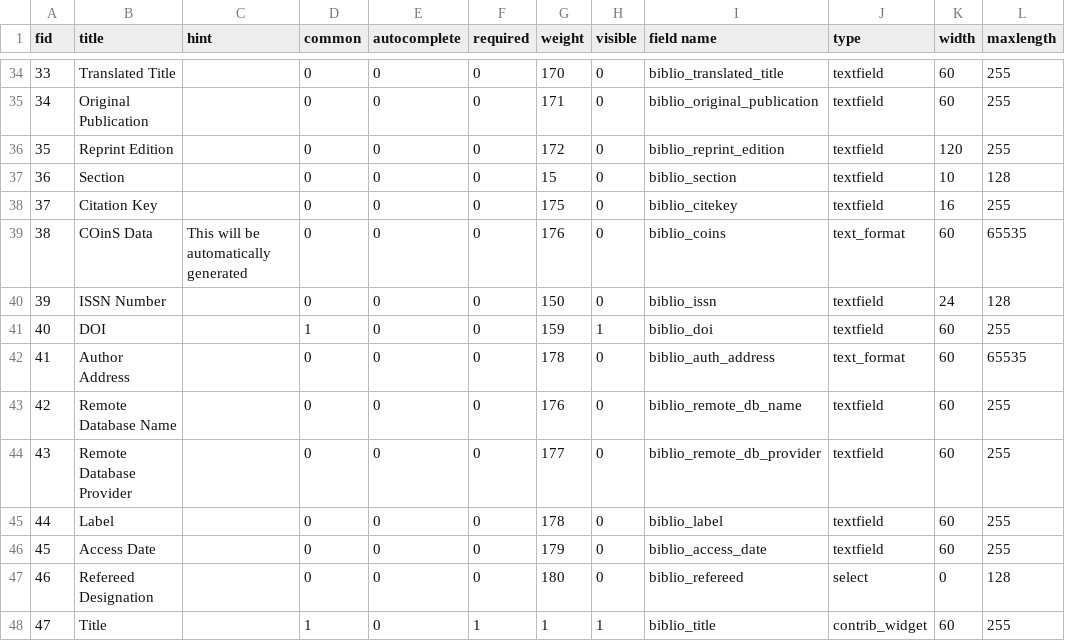
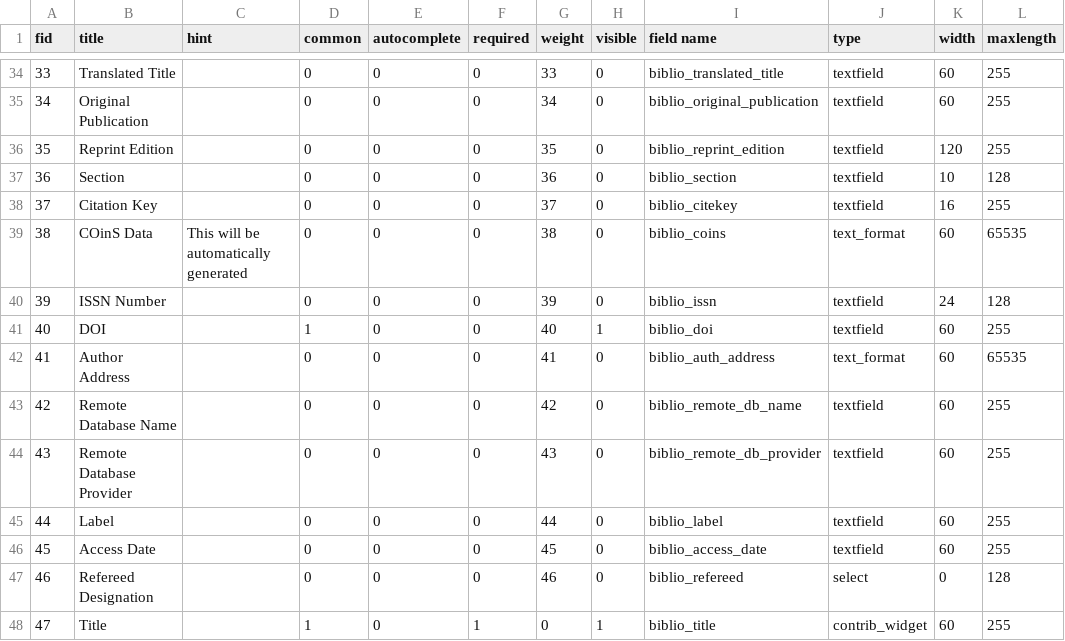
Before and after one commit to Gizra/biblio, a CSV file: misc/biblio.field.link.data.csv, drawn as a sheet; only a part is shown, gaps mark what is left out; the diff covers the shown part only; the diff names each change by its address in the sheet, - before the commit and + after, or states it on an @@ line.

Commit message:
Re-ordered field weights

```diff
--- a/misc/biblio.field.link.data.csv
+++ b/misc/biblio.field.link.data.csv
-G34 (weight): 170
+G34 (weight): 33
-G35 (weight): 171
+G35 (weight): 34
-G36 (weight): 172
+G36 (weight): 35
-G37 (weight): 15
+G37 (weight): 36
-G38 (weight): 175
+G38 (weight): 37
-G39 (weight): 176
+G39 (weight): 38
-G40 (weight): 150
+G40 (weight): 39
-G41 (weight): 159
+G41 (weight): 40
-G42 (weight): 178
+G42 (weight): 41
-G43 (weight): 176
+G43 (weight): 42
-G44 (weight): 177
+G44 (weight): 43
-G45 (weight): 178
+G45 (weight): 44
-G46 (weight): 179
+G46 (weight): 45
-G47 (weight): 180
+G47 (weight): 46
-G48 (weight): 1
+G48 (weight): 0
```
Also changed, not shown: 27 edited cells elsewhere in this file, 2 other files.
